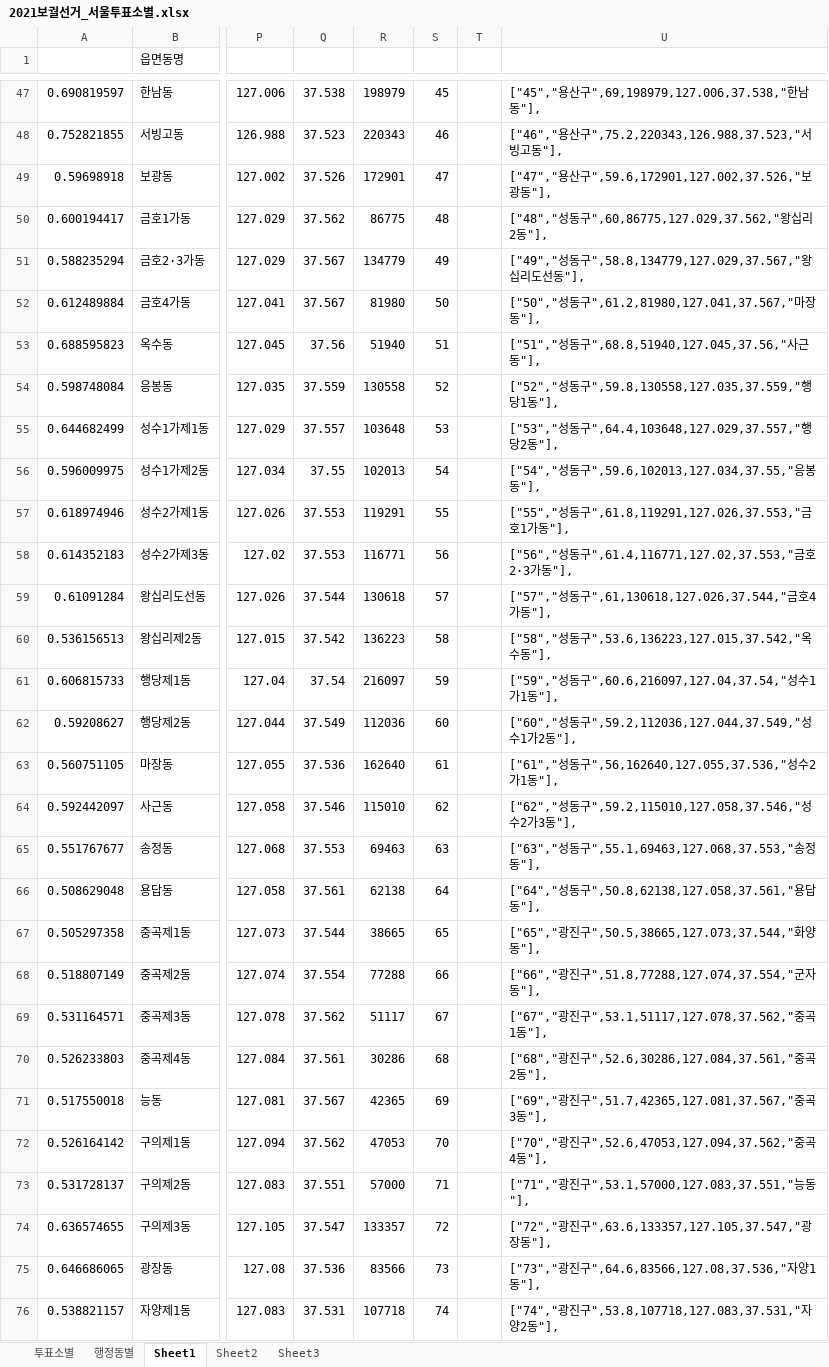
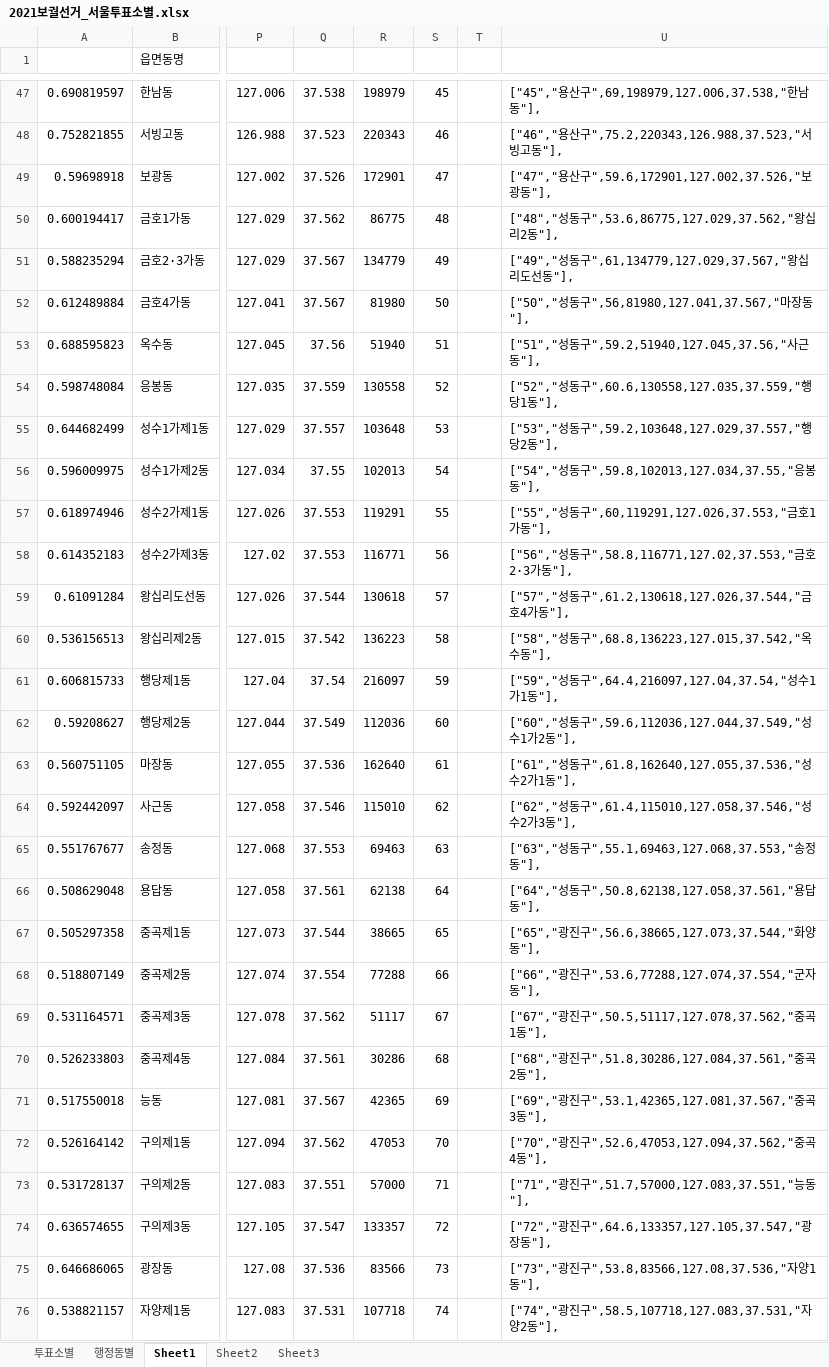
Before and after one commit to vuski/byElectionSeoul2021, an Excel workbook: 2021보궐선거_서울투표소별.xlsx, sheet Sheet1, drawn as a sheet; only a part is shown, gaps mark what is left out; values as stored, in another font and other column widths than the file's, no borders; the diff covers the shown part only; the diff names each change by its address in the sheet, - before the commit and + after, or states it on an @@ line.

```diff
--- a/2021보궐선거_서울투표소별.xlsx (sheet Sheet1)
+++ b/2021보궐선거_서울투표소별.xlsx (sheet Sheet1)
-U50: …동구",60,86775,127.029,37.562,"왕십…
+U50: …동구",53.6,86775,127.029,37.562,"왕십…
-U51: …동구",58.8,134779,127.029,37.567,"왕십…
+U51: …동구",61,134779,127.029,37.567,"왕십…
-U52: ["50","성동구",61.2,81980,127.041,37.567,"마장동"],
+U52: ["50","성동구",56,81980,127.041,37.567,"마장동"],
-U53: ["51","성동구",68.8,51940,127.045,37.56,"사근동"],
+U53: ["51","성동구",59.2,51940,127.045,37.56,"사근동"],
-U54: …동구",59.8,130558,127.035,37.559,"행당…
+U54: …동구",60.6,130558,127.035,37.559,"행당…
-U55: …동구",64.4,103648,127.029,37.557,"행당…
+U55: …동구",59.2,103648,127.029,37.557,"행당…
-U56: ["54","성동구",59.6,102013,127.034,37.55,"응봉동"],
+U56: ["54","성동구",59.8,102013,127.034,37.55,"응봉동"],
-U57: …동구",61.8,119291,127.026,37.553,"금호…
+U57: …동구",60,119291,127.026,37.553,"금호…
-U58: …동구",61.4,116771,127.02,37.553,"금호…
+U58: …동구",58.8,116771,127.02,37.553,"금호…
-U59: …동구",61,130618,127.026,37.544,"금호…
+U59: …동구",61.2,130618,127.026,37.544,"금호…
-U60: …동구",53.6,136223,127.015,37.542,"옥수…
+U60: …동구",68.8,136223,127.015,37.542,"옥수…
-U61: …동구",60.6,216097,127.04,37.54,"성수…
+U61: …동구",64.4,216097,127.04,37.54,"성수…
-U62: …동구",59.2,112036,127.044,37.549,"성수…
+U62: …동구",59.6,112036,127.044,37.549,"성수…
-U63: …동구",56,162640,127.055,37.536,"성수…
+U63: …동구",61.8,162640,127.055,37.536,"성수…
-U64: …동구",59.2,115010,127.058,37.546,"성수…
+U64: …동구",61.4,115010,127.058,37.546,"성수…
-U67: ["65","광진구",50.5,38665,127.073,37.544,"화양동"],
+U67: ["65","광진구",56.6,38665,127.073,37.544,"화양동"],
-U68: ["66","광진구",51.8,77288,127.074,37.554,"군자동"],
+U68: ["66","광진구",53.6,77288,127.074,37.554,"군자동"],
-U69: …진구",53.1,51117,127.078,37.562,"중곡…
+U69: …진구",50.5,51117,127.078,37.562,"중곡…
-U70: …진구",52.6,30286,127.084,37.561,"중곡…
+U70: …진구",51.8,30286,127.084,37.561,"중곡…
-U71: …진구",51.7,42365,127.081,37.567,"중곡…
+U71: …진구",53.1,42365,127.081,37.567,"중곡…
-U73: ["71","광진구",53.1,57000,127.083,37.551,"능동"],
+U73: ["71","광진구",51.7,57000,127.083,37.551,"능동"],
-U74: …진구",63.6,133357,127.105,37.547,"광장…
+U74: …진구",64.6,133357,127.105,37.547,"광장…
-U75: ["73","광진구",64.6,83566,127.08,37.536,"자양1동"],
+U75: ["73","광진구",53.8,83566,127.08,37.536,"자양1동"],
-U76: …진구",53.8,107718,127.083,37.531,"자양…
+U76: …진구",58.5,107718,127.083,37.531,"자양…
```
Also changed, not shown: 85 edited cells elsewhere in this sheet, formulas that keep their value, 1 other file.
